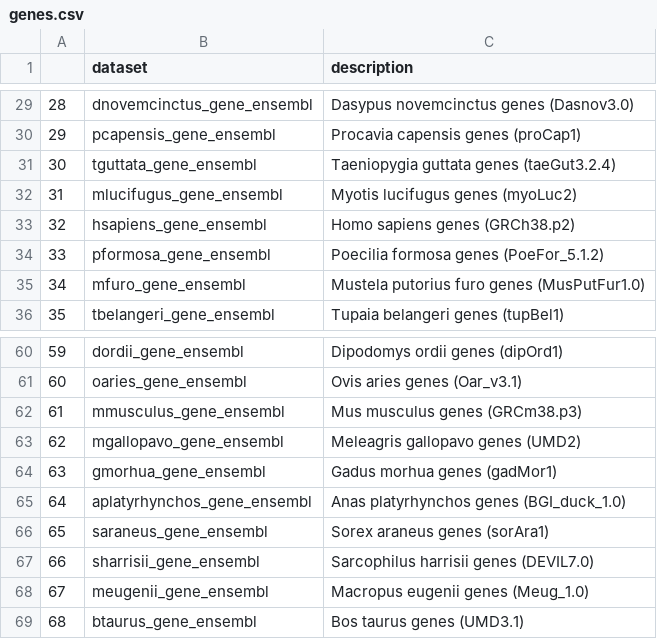
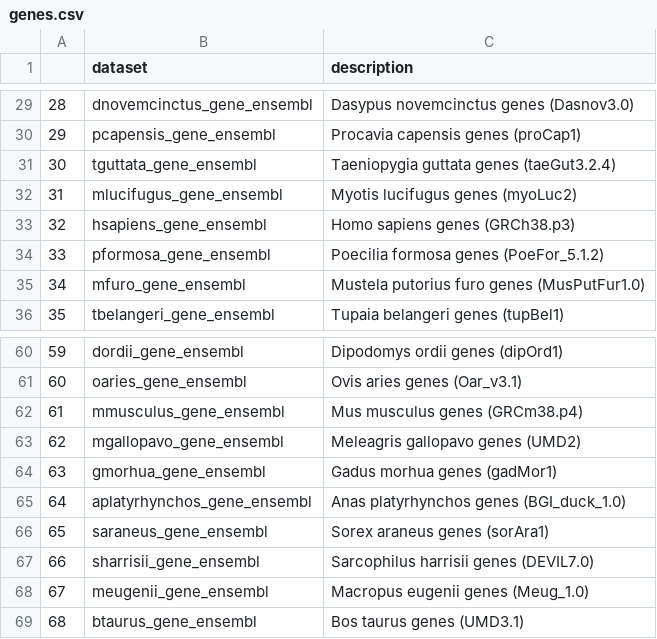
Before and after one commit to hms-dbmi/UpSetR-orthologs, a CSV file: genes.csv, drawn as a sheet; only a part is shown, gaps mark what is left out.

```diff
--- a/genes.csv
+++ b/genes.csv
@@ -32,3 +32,3 @@
 "31","mlucifugus_gene_ensembl","Myotis lucifugus genes (myoLuc2)"
-"32","hsapiens_gene_ensembl","Homo sapiens genes (GRCh38.p2)"
+"32","hsapiens_gene_ensembl","Homo sapiens genes (GRCh38.p3)"
 "33","pformosa_gene_ensembl","Poecilia formosa genes (PoeFor_5.1.2)"
@@ -61,3 +61,3 @@
 "60","oaries_gene_ensembl","Ovis aries genes (Oar_v3.1)"
-"61","mmusculus_gene_ensembl","Mus musculus genes (GRCm38.p3)"
+"61","mmusculus_gene_ensembl","Mus musculus genes (GRCm38.p4)"
 "62","mgallopavo_gene_ensembl","Meleagris gallopavo genes (UMD2)"
```
Also changed, not shown: 2 other files.
